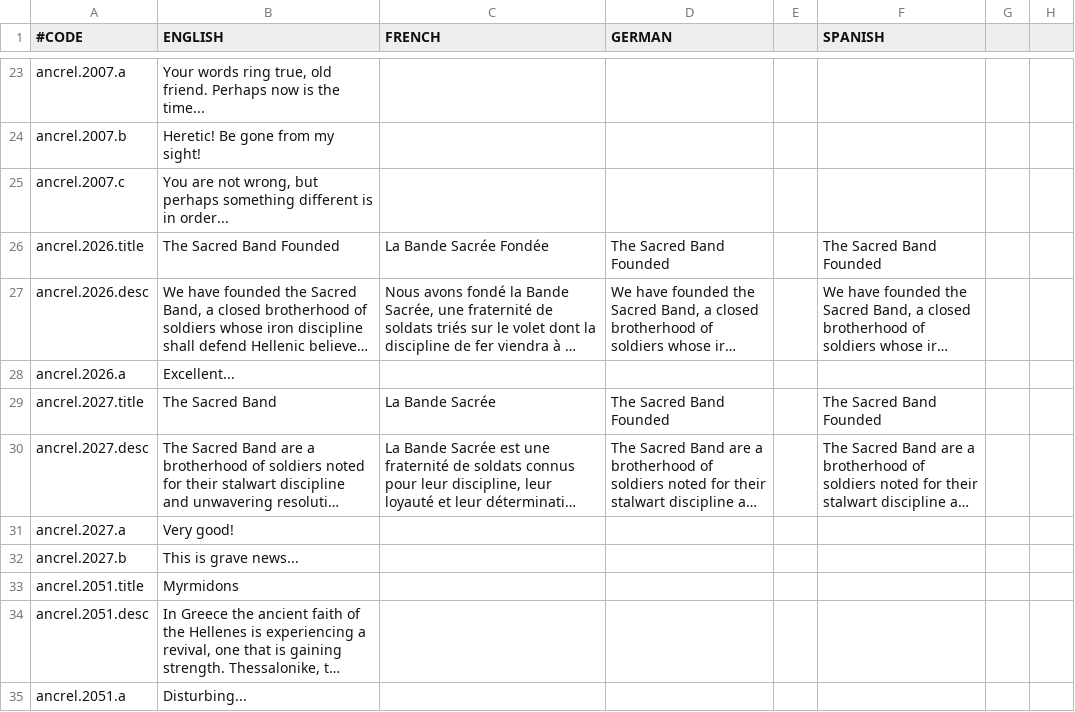
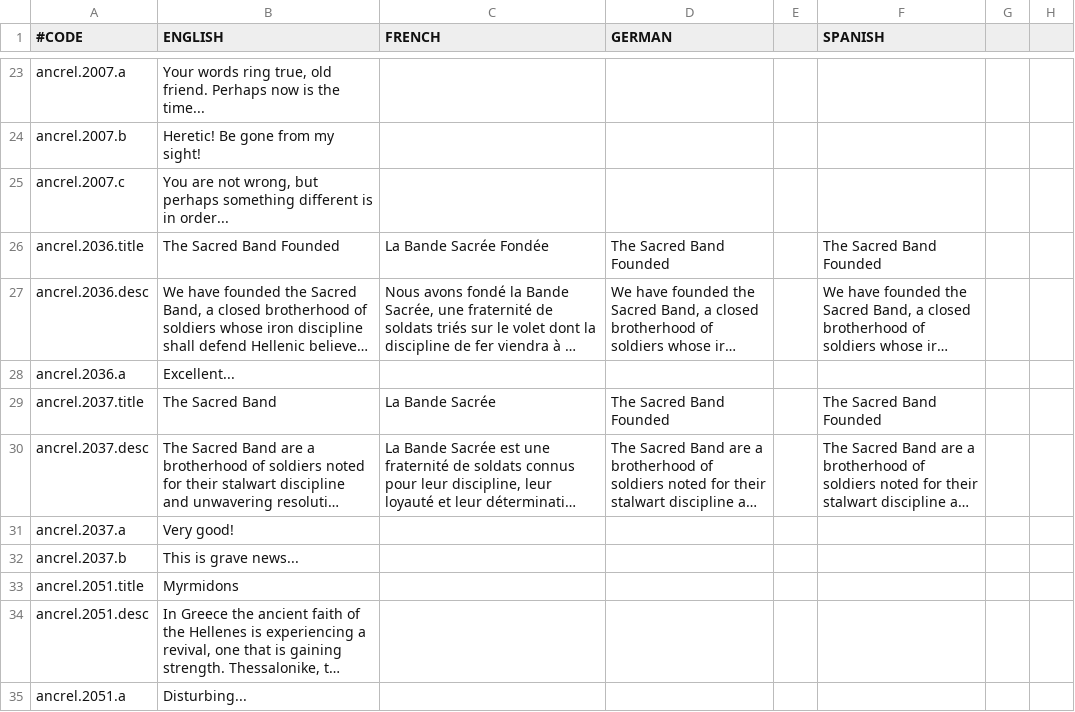
Before and after one commit to Superpat/ancientreligions, a CSV file: AncientReligions/localisation/ACR_hellenic_events.csv, drawn as a sheet; only a part is shown, gaps mark what is left out; long unchanged cells end in …; the diff names each change by its address in the sheet, - before the commit and + after, or states it on an @@ line.

Commit message:
started writing new philosopher events

```diff
--- a/AncientReligions/localisation/ACR_hellenic_events.csv
+++ b/AncientReligions/localisation/ACR_hellenic_events.csv
-A26 (#CODE): ancrel.2026.title
+A26 (#CODE): ancrel.2036.title
-A27 (#CODE): ancrel.2026.desc
+A27 (#CODE): ancrel.2036.desc
-A28 (#CODE): ancrel.2026.a
+A28 (#CODE): ancrel.2036.a
-A29 (#CODE): ancrel.2027.title
+A29 (#CODE): ancrel.2037.title
-A30 (#CODE): ancrel.2027.desc
+A30 (#CODE): ancrel.2037.desc
-A31 (#CODE): ancrel.2027.a
+A31 (#CODE): ancrel.2037.a
-A32 (#CODE): ancrel.2027.b
+A32 (#CODE): ancrel.2037.b
```
Also changed, not shown: AncientReligions/localisation/ACR_other.csv, 3 other files.
